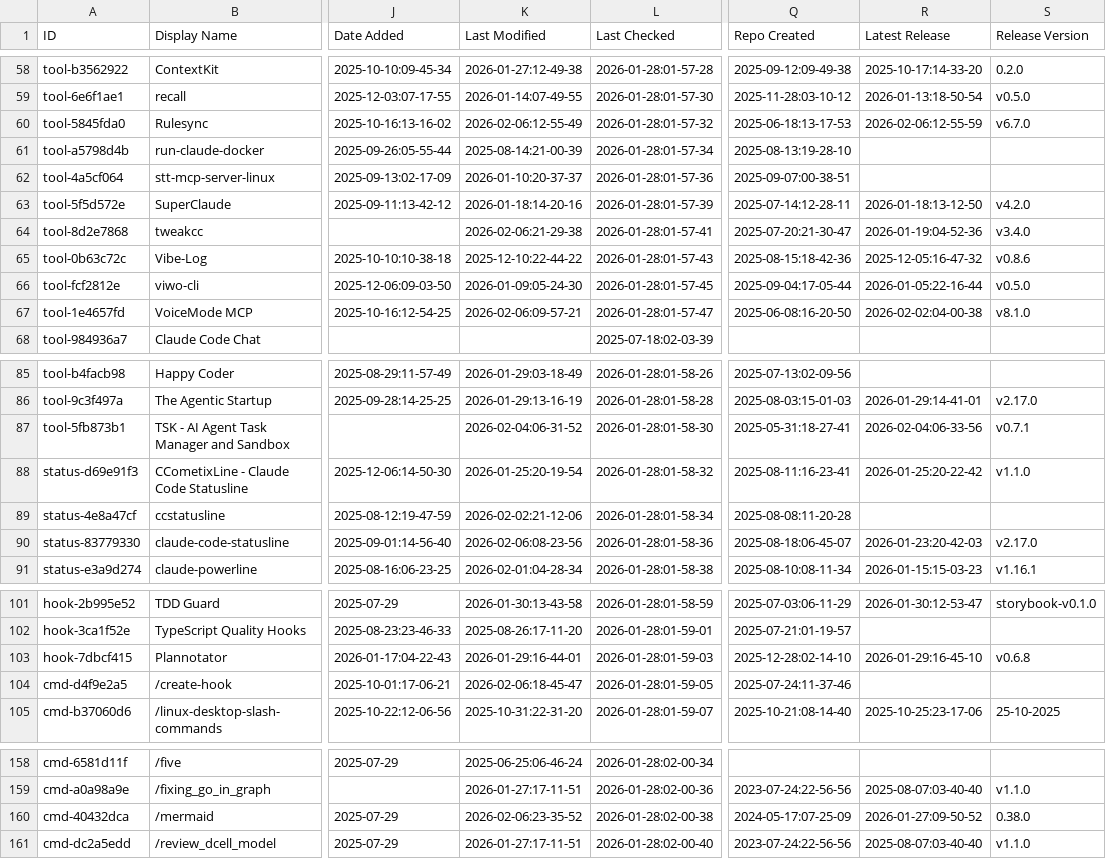
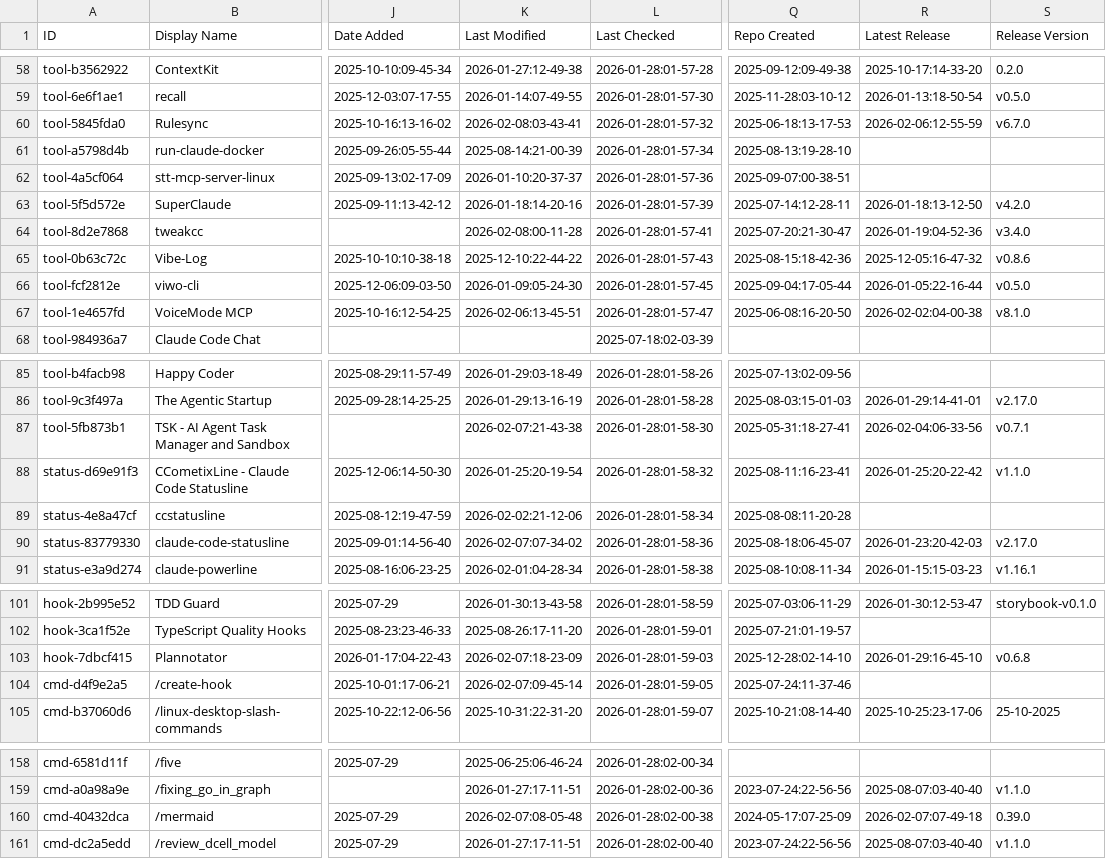
Before and after one commit to bobitluo/awesome-claude-code, a CSV file: THE_RESOURCES_TABLE.csv, drawn as a sheet; only a part is shown, gaps mark what is left out; the diff covers the shown part only; the diff names each change by its address in the sheet, - before the commit and + after, or states it on an @@ line.

```diff
--- a/THE_RESOURCES_TABLE.csv
+++ b/THE_RESOURCES_TABLE.csv
-K60 (Last Modified): 2026-02-06:12-55-49
+K60 (Last Modified): 2026-02-08:03-43-41
-K64 (Last Modified): 2026-02-06:21-29-38
+K64 (Last Modified): 2026-02-08:00-11-28
-K67 (Last Modified): 2026-02-06:09-57-21
+K67 (Last Modified): 2026-02-06:13-45-51
-K87 (Last Modified): 2026-02-04:06-31-52
+K87 (Last Modified): 2026-02-07:21-43-38
-K90 (Last Modified): 2026-02-06:08-23-56
+K90 (Last Modified): 2026-02-07:07-34-02
-K103 (Last Modified): 2026-01-29:16-44-01
+K103 (Last Modified): 2026-02-07:18-23-09
-K104 (Last Modified): 2026-02-06:18-45-47
+K104 (Last Modified): 2026-02-07:09-45-14
-K160 (Last Modified): 2026-02-06:23-35-52
+K160 (Last Modified): 2026-02-07:08-05-48
-R160 (Latest Release): 2026-01-27:09-50-52
+R160 (Latest Release): 2026-02-07:07-49-18
-S160 (Release Version): 0.38.0
+S160 (Release Version): 0.39.0
```
Also changed, not shown: 22 edited cells elsewhere in this file.
